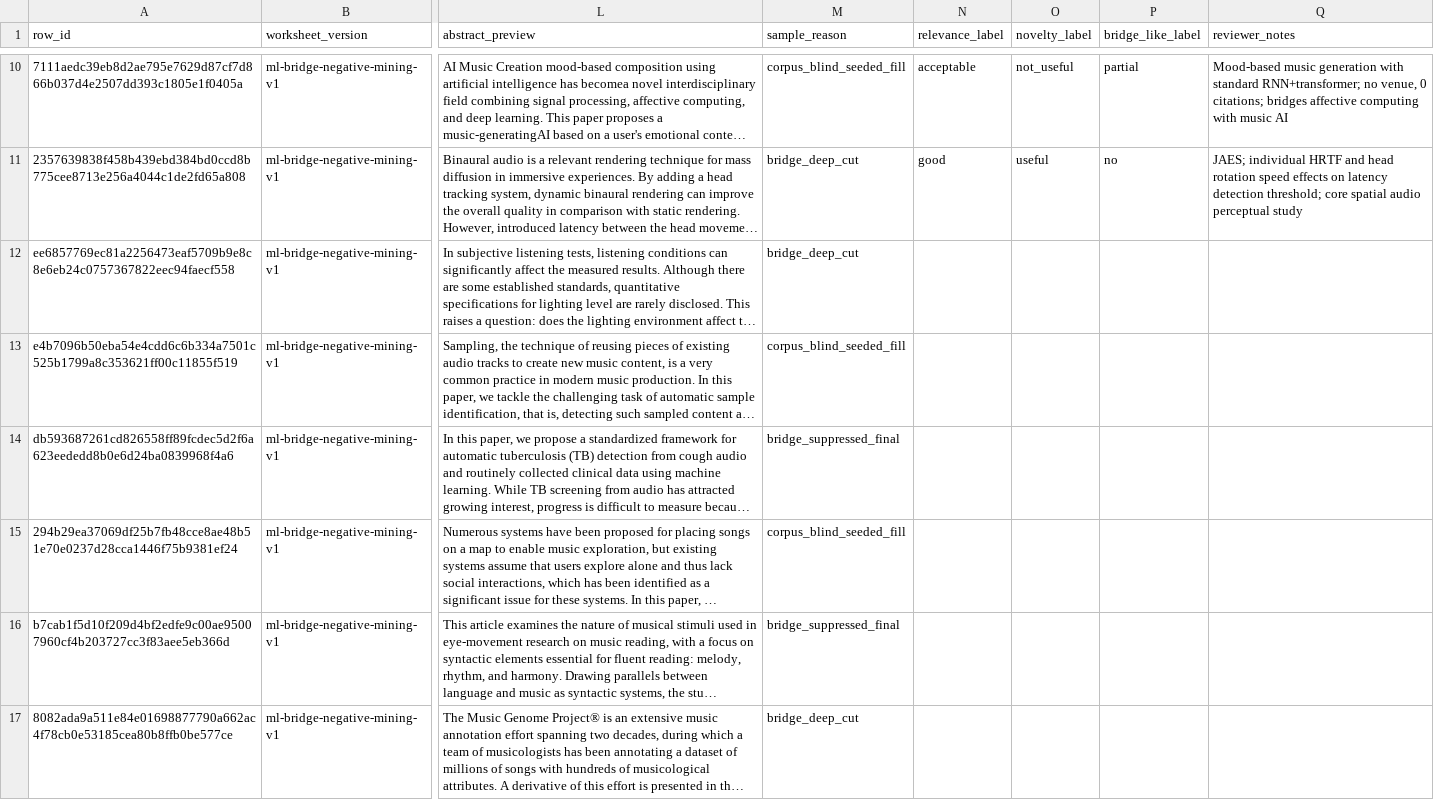
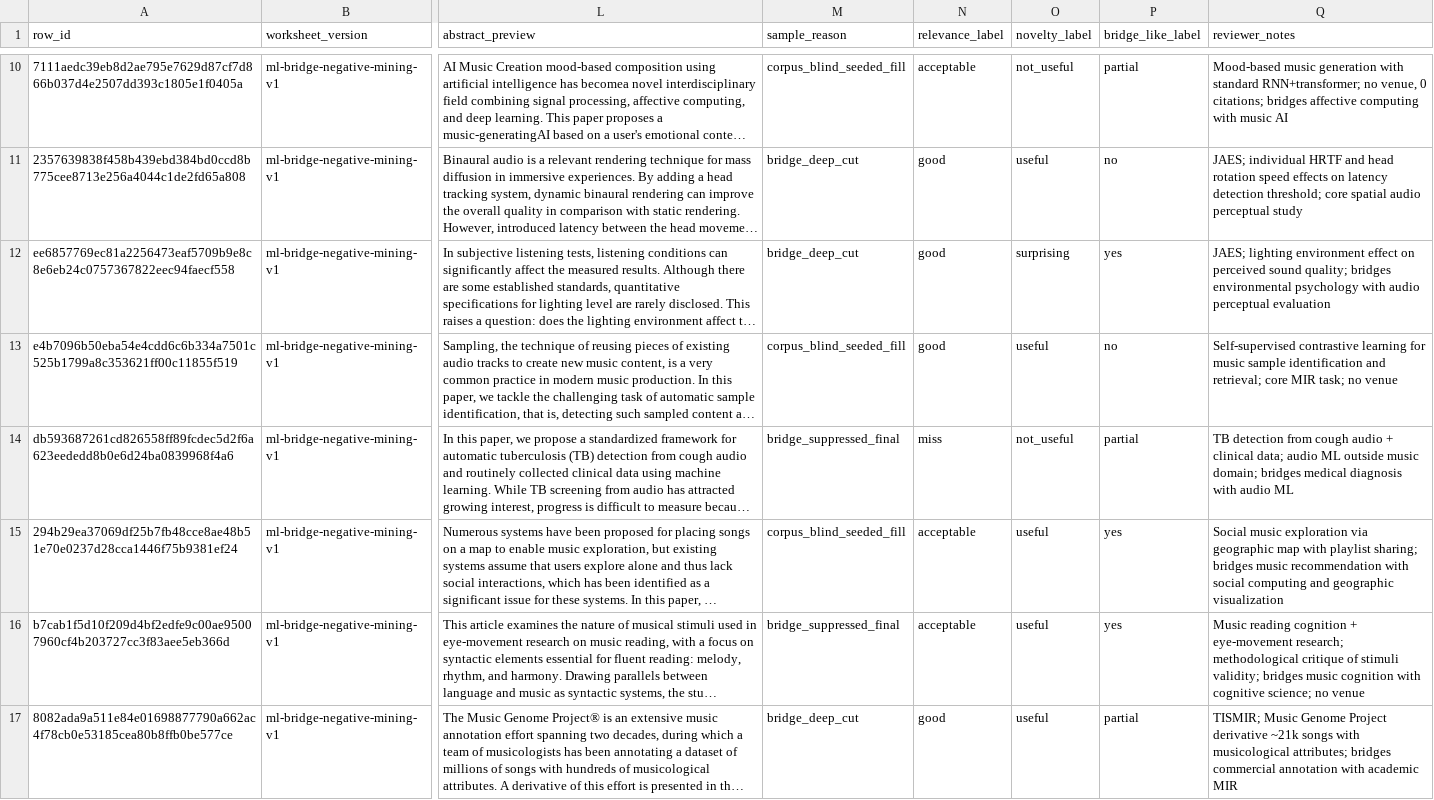
Before and after one commit to mmaitland300/Research-Radar, a CSV file: docs/audit/manual-review/bridge_negative_mining_rank-83787b91ef_v1_labeled_2026-05-31.csv, drawn as a sheet; only a part is shown, gaps mark what is left out; long unchanged cells end in …; the diff covers the shown part only; the diff names each change by its address in the sheet, - before the commit and + after, or states it on an @@ line.

Commit message:
docs(ml): bridge negative-mining labeled worksheet rows 11-35
Add labels for rows 11-35 (25 rows, batch 2). Rows 36-70 still blank.

```diff
--- a/docs/audit/manual-review/bridge_negative_mining_rank-83787b91ef_v1_labeled_2026-05-31.csv
+++ b/docs/audit/manual-review/bridge_negative_mining_rank-83787b91ef_v1_labeled_2026-05-31.csv
-N12:N13 (relevance_label): (empty)
+N12:N13 (relevance_label): good
-O12 (novelty_label): (empty)
+O12 (novelty_label): surprising
-P12 (bridge_like_label): (empty)
+P12 (bridge_like_label): yes
-Q12 (reviewer_notes): (empty)
+Q12 (reviewer_notes): JAES; lighting environment effect on perceived sound quality; bridges environmental psychology with audio perceptual evaluation
-O13 (novelty_label): (empty)
+O13 (novelty_label): useful
-P13 (bridge_like_label): (empty)
+P13 (bridge_like_label): no
-Q13 (reviewer_notes): (empty)
+Q13 (reviewer_notes): Self-supervised contrastive learning for music sample identification and retrieval; core MIR task; no venue
-N14 (relevance_label): (empty)
+N14 (relevance_label): miss
-O14 (novelty_label): (empty)
+O14 (novelty_label): not_useful
-P14 (bridge_like_label): (empty)
+P14 (bridge_like_label): partial
-Q14 (reviewer_notes): (empty)
+Q14 (reviewer_notes): TB detection from cough audio + clinical data; audio ML outside music domain; bridges medical diagnosis with audio ML
-N15:N16 (relevance_label): (empty)
+N15:N16 (relevance_label): acceptable
-O15:O17 (novelty_label): (empty)
+O15:O17 (novelty_label): useful
-P15:P16 (bridge_like_label): (empty)
+P15:P16 (bridge_like_label): yes
-Q15 (reviewer_notes): (empty)
+Q15 (reviewer_notes): Social music exploration via geographic map with playlist sharing; bridges music recommendation with social computing and geographic visualization
-Q16 (reviewer_notes): (empty)
+Q16 (reviewer_notes): Music reading cognition + eye-movement research; methodological critique of stimuli validity; bridges music cognition with cognitive science; no venue
-N17 (relevance_label): (empty)
+N17 (relevance_label): good
-P17 (bridge_like_label): (empty)
+P17 (bridge_like_label): partial
-Q17 (reviewer_notes): (empty)
+Q17 (reviewer_notes): TISMIR; Music Genome Project derivative ~21k songs with musicological attributes; bridges commercial annotation with academic MIR
```
Also changed, not shown: 76 edited cells elsewhere in this file.
